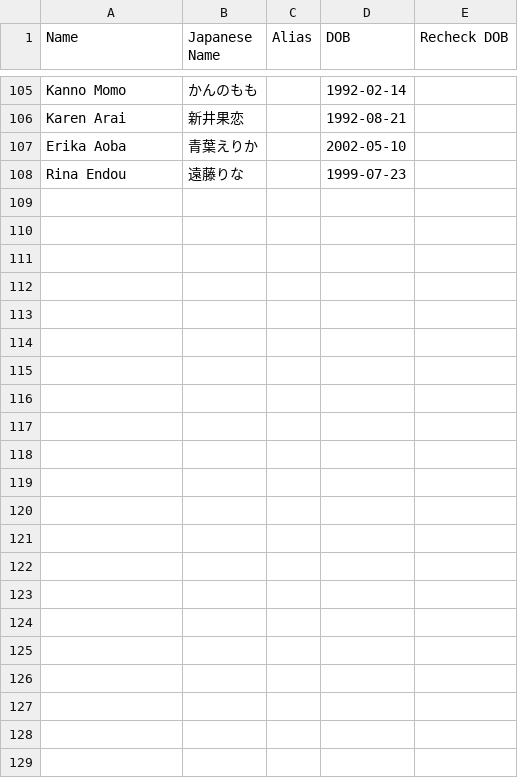
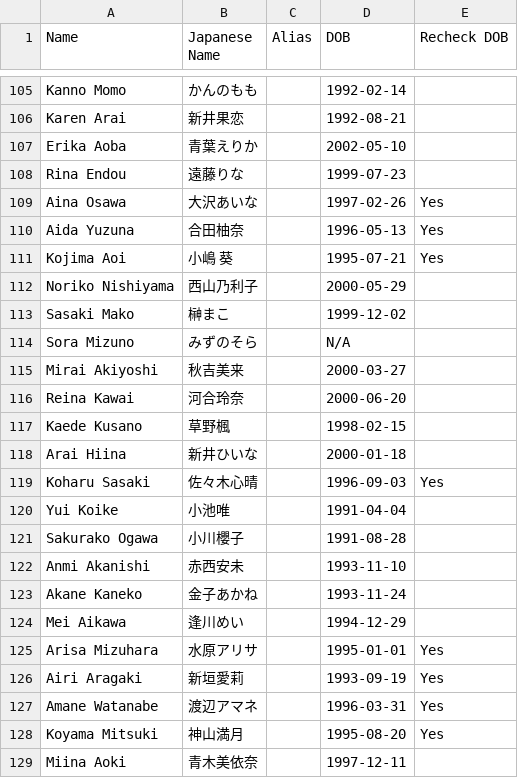
Before and after one commit to ikki123-aidoru/idol_database, a TSV file: idols.tsv, drawn as a sheet; only a part is shown, gaps mark what is left out; the diff names each change by its address in the sheet, - before the commit and + after, or states it on an @@ line.

Commit message:
Update idols.tsv

```diff
--- a/idols.tsv
+++ b/idols.tsv
+row 109: Aina Osawa | 大沢あいな |  | 1997-02-26 | Yes
+row 110: Aida Yuzuna | 合田柚奈 |  | 1996-05-13 | Yes
+row 111: Kojima Aoi | 小嶋 葵 |  | 1995-07-21 | Yes
+row 112: Noriko Nishiyama | 西山乃利子 |  | 2000-05-29
+row 113: Sasaki Mako | 榊まこ |  | 1999-12-02
+row 114: Sora Mizuno | みずのそら |  | N/A
+row 115: Mirai Akiyoshi | 秋吉美来 |  | 2000-03-27
+row 116: Reina Kawai | 河合玲奈 |  | 2000-06-20
+row 117: Kaede Kusano | 草野楓 |  | 1998-02-15
+row 118: Arai Hiina | 新井ひいな |  | 2000-01-18
+row 119: Koharu Sasaki | 佐々木心晴 |  | 1996-09-03 | Yes
+row 120: Yui Koike | 小池唯 |  | 1991-04-04
+row 121: Sakurako Ogawa | 小川櫻子 |  | 1991-08-28
+row 122: Anmi Akanishi | 赤西安未 |  | 1993-11-10
+row 123: Akane Kaneko | 金子あかね |  | 1993-11-24
+row 124: Mei Aikawa | 逢川めい |  | 1994-12-29
+row 125: Arisa Mizuhara | 水原アリサ |  | 1995-01-01 | Yes
+row 126: Airi Aragaki | 新垣愛莉 |  | 1993-09-19 | Yes
+row 127: Amane Watanabe | 渡辺アマネ |  | 1996-03-31 | Yes
+row 128: Koyama Mitsuki | 神山満月 |  | 1995-08-20 | Yes
+row 129: Miina Aoki | 青木美依奈 |  | 1997-12-11
```
